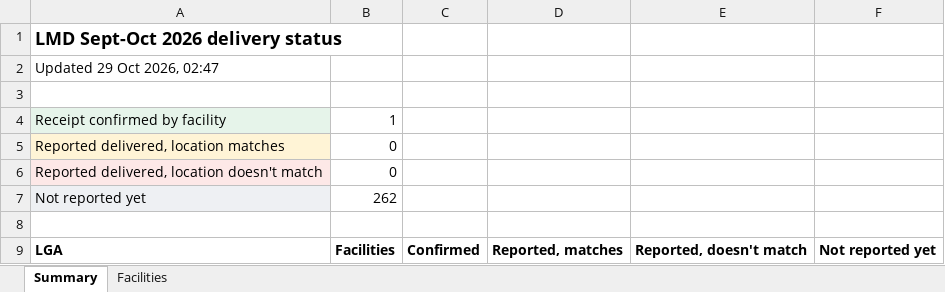
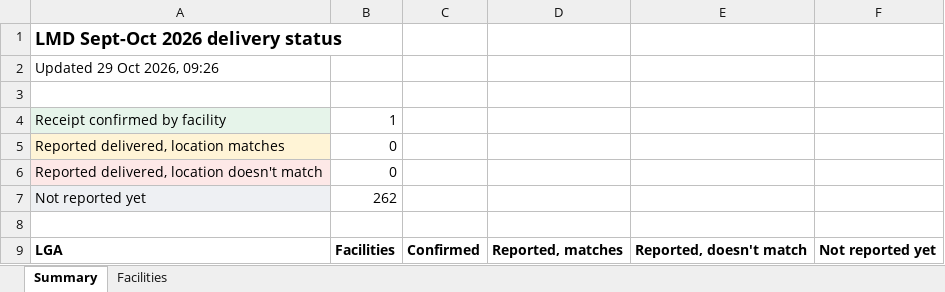
Before and after one commit to saintamadeus/delivery-gps-check, an Excel workbook: data/status.xlsx, sheet Summary, drawn as a sheet; only a part is shown; values as stored, in another font and other column widths than the file's, no borders; the diff names each change by its address in the sheet, - before the commit and + after, or states it on an @@ line.

```diff
--- a/data/status.xlsx (sheet Summary)
+++ b/data/status.xlsx (sheet Summary)
-A2: Updated 29 Oct 2026, 02:47
+A2: Updated 29 Oct 2026, 09:26
```
Also changed, not shown: 1 other file.
